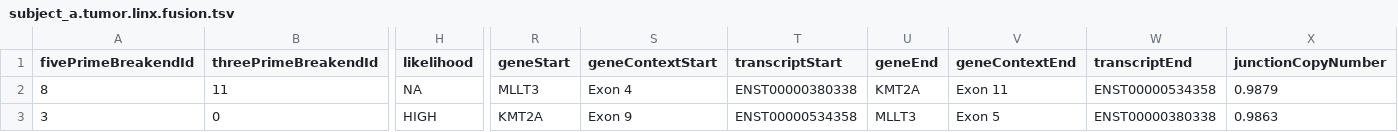
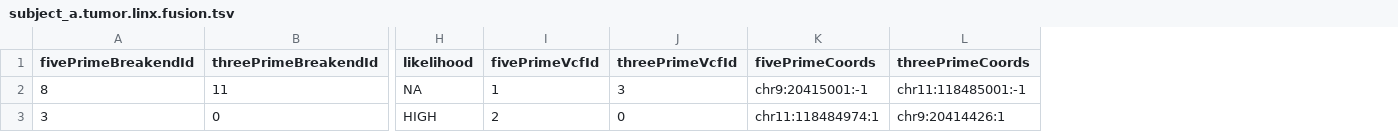
Before and after one commit to umccr/linxreport, a TSV file: inst/extdata/tables/subject_a.tumor.linx.fusion.tsv, drawn as a sheet; only a part is shown, gaps mark what is left out; removed rows and columns are numbered as before the commit, all else as after; the diff names each change by its address in the sheet, - before the commit and + after, or states it on an @@ line.

```diff
--- a/inst/extdata/tables/subject_a.tumor.linx.fusion.tsv
+++ b/inst/extdata/tables/subject_a.tumor.linx.fusion.tsv
+column I (fivePrimeVcfId), rows 2-3: 1 | 2
+column J (threePrimeVcfId), rows 2-3: 3 | 0
+column K (fivePrimeCoords), rows 2-3: chr9:20415001:-1 | chr11:118484974:1
+column L (threePrimeCoords), rows 2-3: chr11:118485001:-1 | chr9:20414426:1
-column R (geneStart), rows 2-3: MLLT3 | KMT2A
-column S (geneContextStart), rows 2-3: Exon 4 | Exon 9
-column T (transcriptStart), rows 2-3: ENST00000380338 | ENST00000534358
-column U (geneEnd), rows 2-3: KMT2A | MLLT3
-column V (geneContextEnd), rows 2-3: Exon 11 | Exon 5
-column W (transcriptEnd), rows 2-3: ENST00000534358 | ENST00000380338
-column X (junctionCopyNumber), rows 2-3: 0.9879 | 0.9863
```
Also changed, not shown: inst/extdata/tables/subject_a.tumor.linx.breakend.tsv, inst/extdata/tables/subject_a.tumor.linx.driver.catalog.tsv, 15 other files.
